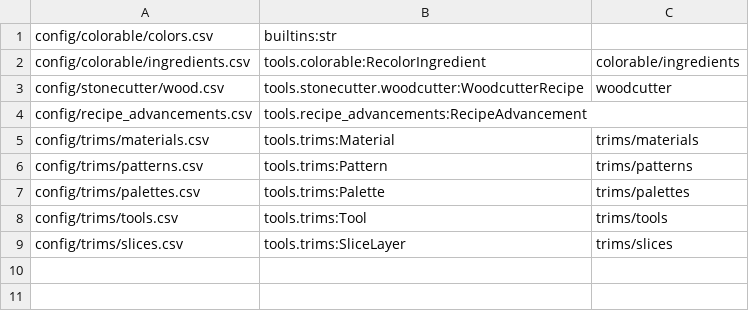
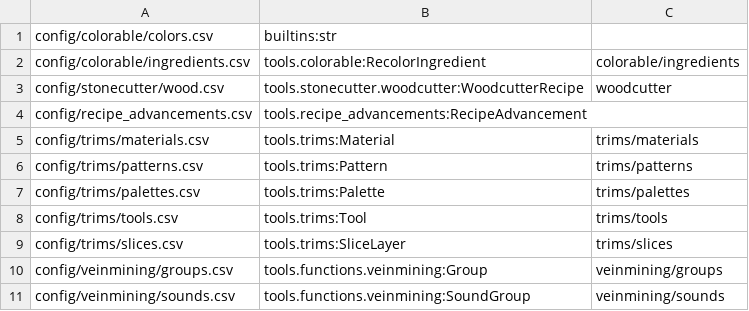
Before and after one commit to Micalobia/Micahcraft-Datapack, a CSV file: config/csv_manifest.csv, drawn as a sheet.

Commit message:
Data-driven veinmining
Actual config files exist for it now, that's all this is

```diff
--- a/config/csv_manifest.csv
+++ b/config/csv_manifest.csv
@@ -9 +9,3 @@ config/trims/tools.csv          , tools.trims:Tool                             ,
 config/trims/slices.csv         , tools.trims:SliceLayer                       , trims/slices
+config/veinmining/groups.csv    , tools.functions.veinmining:Group             , veinmining/groups
+config/veinmining/sounds.csv    , tools.functions.veinmining:SoundGroup        , veinmining/sounds
```
Also changed, not shown: 9 other files.
